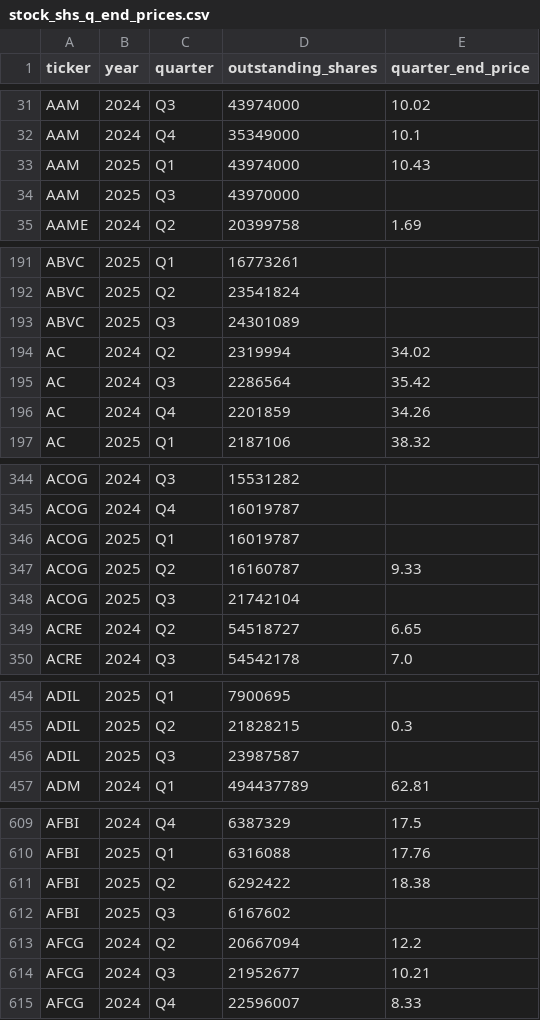
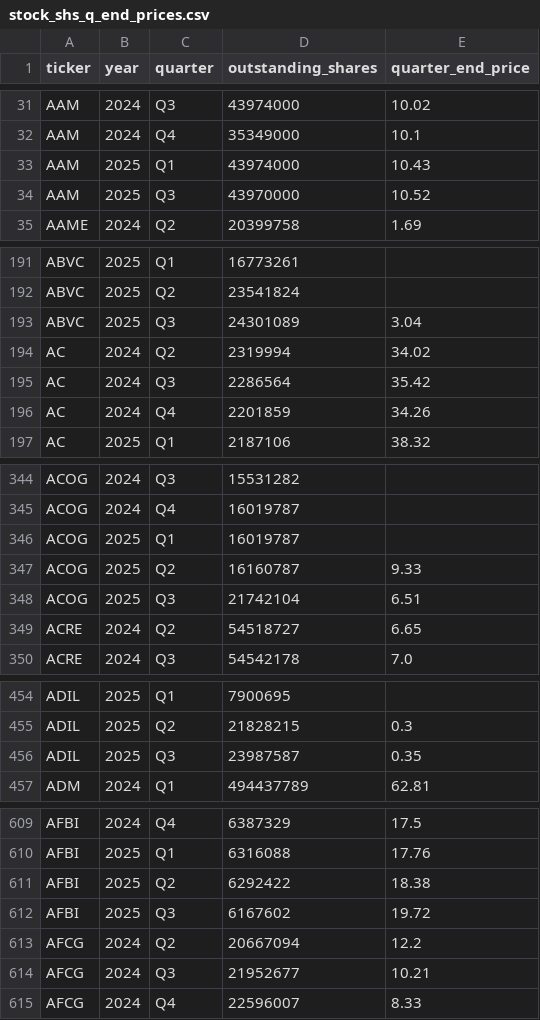
Before and after one commit to andreiCiocirlan/quarterly_holdings, a CSV file: data/sources/stock_shs_q_end_prices.csv, drawn as a sheet; only a part is shown, gaps mark what is left out; the diff covers the shown part only.

Commit message:
Q3 quarter end price updates

```diff
--- a/data/sources/stock_shs_q_end_prices.csv
+++ b/data/sources/stock_shs_q_end_prices.csv
@@ -33,3 +33,3 @@ AAM,2024,Q4,35349000,10.1
 AAM,2025,Q1,43974000,10.43
-AAM,2025,Q3,43970000,
+AAM,2025,Q3,43970000,10.52
 AAME,2024,Q2,20399758,1.69
@@ -192,3 +192,3 @@ ABVC,2025,Q1,16773261,
 ABVC,2025,Q2,23541824,
-ABVC,2025,Q3,24301089,
+ABVC,2025,Q3,24301089,3.04
 AC,2024,Q2,2319994,34.02
@@ -347,3 +347,3 @@ ACOG,2025,Q1,16019787,
 ACOG,2025,Q2,16160787,9.33
-ACOG,2025,Q3,21742104,
+ACOG,2025,Q3,21742104,6.51
 ACRE,2024,Q2,54518727,6.65
@@ -455,3 +455,3 @@ ADIL,2025,Q1,7900695,
 ADIL,2025,Q2,21828215,0.3
-ADIL,2025,Q3,23987587,
+ADIL,2025,Q3,23987587,0.35
 ADM,2024,Q1,494437789,62.81
@@ -611,3 +611,3 @@ AFBI,2025,Q1,6316088,17.76
 AFBI,2025,Q2,6292422,18.38
-AFBI,2025,Q3,6167602,
+AFBI,2025,Q3,6167602,19.72
 AFCG,2024,Q2,20667094,12.2
```
Also changed, not shown: 51 edited cells elsewhere in this file.
